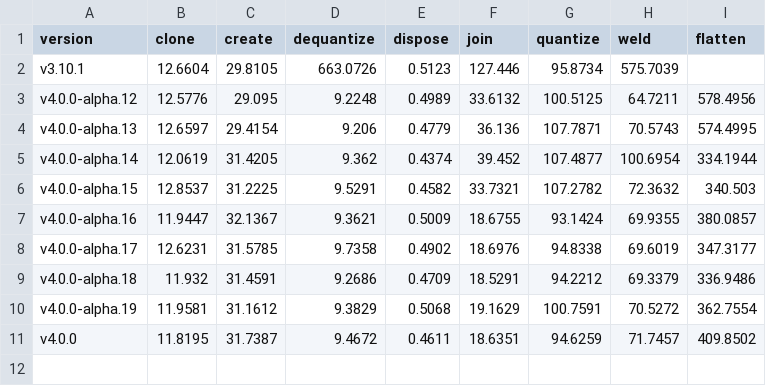
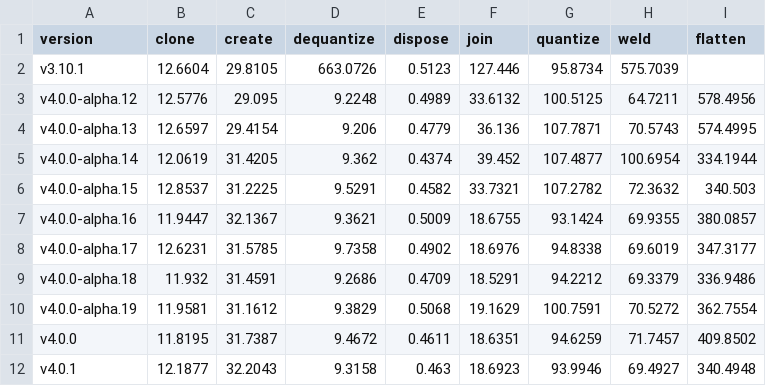
Before and after one commit to donmccurdy/glTF-Transform, a CSV file: benchmarks/results/apple-m1-pro.csv, drawn as a sheet; the diff names each change by its address in the sheet, - before the commit and + after, or states it on an @@ line.

```diff
--- a/benchmarks/results/apple-m1-pro.csv
+++ b/benchmarks/results/apple-m1-pro.csv
+row 12: v4.0.1 | 12.1877 | 32.2043 | 9.3158 | 0.463 | 18.6923 | 93.9946 | 69.4927 | 340.4948
```
Also changed, not shown: 10 other files.
